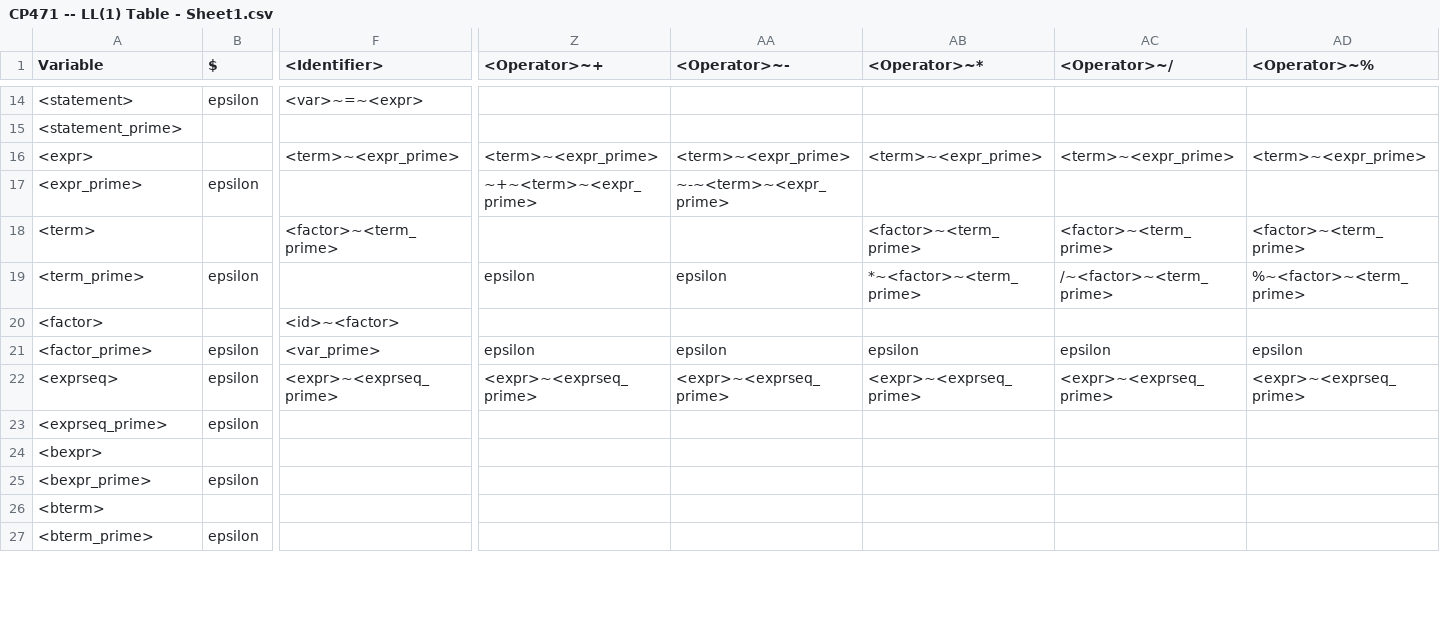
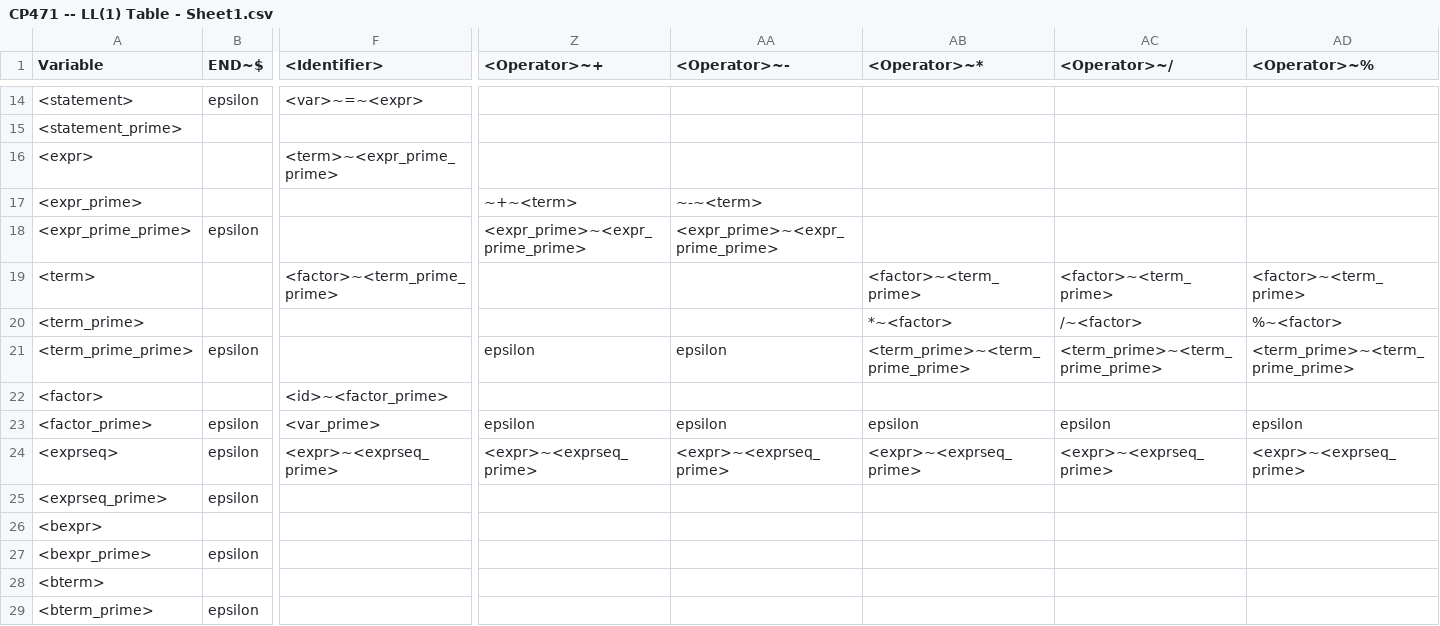
Before and after one commit to Phoompa/Compiler, a CSV file: Phase 2/CP471 -- LL(1) Table - Sheet1.csv, drawn as a sheet; only a part is shown, gaps mark what is left out; addresses are those after the commit; rows hold the shown columns only; the diff covers the shown part only; the diff names each change by its address in the sheet, - before the commit and + after, or states it on an @@ line.

Commit message:
I am now able to successfully parse through the grammer using the sample code the prof gave out on MLS. The only issue seems to be with var = expr but I made a workaround for now

```diff
--- a/Phase 2/CP471 -- LL(1) Table - Sheet1.csv
+++ b/Phase 2/CP471 -- LL(1) Table - Sheet1.csv
-B1: $
+B1: END~$
-F16 (<Identifier>): <term>~<expr_prime>
+F16 (<Identifier>): <term>~<expr_prime_prime>
-Z16 (<Operator>~+): <term>~<expr_prime>
+Z16 (<Operator>~+): (empty)
-AA16 (<Operator>~-): <term>~<expr_prime>
+AA16 (<Operator>~-): (empty)
-AB16 (<Operator>~*): <term>~<expr_prime>
+AB16 (<Operator>~*): (empty)
-AC16 (<Operator>~/): <term>~<expr_prime>
+AC16 (<Operator>~/): (empty)
-AD16 (<Operator>~%): <term>~<expr_prime>
+AD16 (<Operator>~%): (empty)
-B17 (END~$): epsilon
+B17 (END~$): (empty)
-Z17 (<Operator>~+): ~+~<term>~<expr_prime>
+Z17 (<Operator>~+): ~+~<term>
-AA17 (<Operator>~-): ~-~<term>~<expr_prime>
+AA17 (<Operator>~-): ~-~<term>
+row 18: <expr_prime_prime> | epsilon |  | <expr_prime>~<expr_prime_prime> | <expr_prime>~<expr_prime_prime>
-F19 (<Identifier>): <factor>~<term_prime>
+F19 (<Identifier>): <factor>~<term_prime_prime>
+row 20: <term_prime> |  |  |  |  | *~<factor> | /~<factor> | %~<factor>
-A21 (Variable): <term_prime>
+A21 (Variable): <term_prime_prime>
-AB21 (<Operator>~*): *~<factor>~<term_prime>
+AB21 (<Operator>~*): <term_prime>~<term_prime_prime>
-AC21 (<Operator>~/): /~<factor>~<term_prime>
+AC21 (<Operator>~/): <term_prime>~<term_prime_prime>
-AD21 (<Operator>~%): %~<factor>~<term_prime>
+AD21 (<Operator>~%): <term_prime>~<term_prime_prime>
-F22 (<Identifier>): <id>~<factor>
+F22 (<Identifier>): <id>~<factor_prime>
```
Also changed, not shown: 18 edited cells elsewhere in this file, 6 other files.
